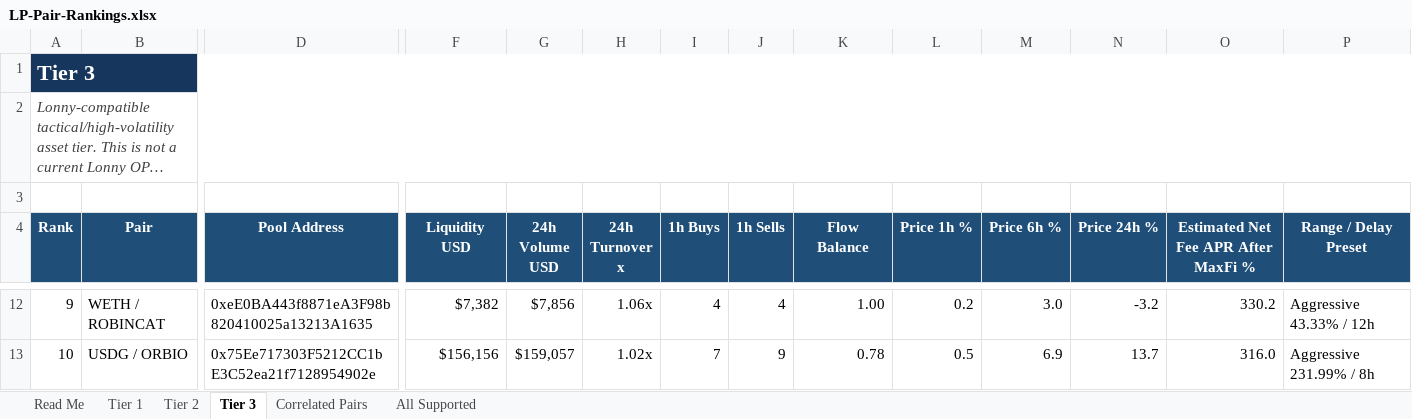
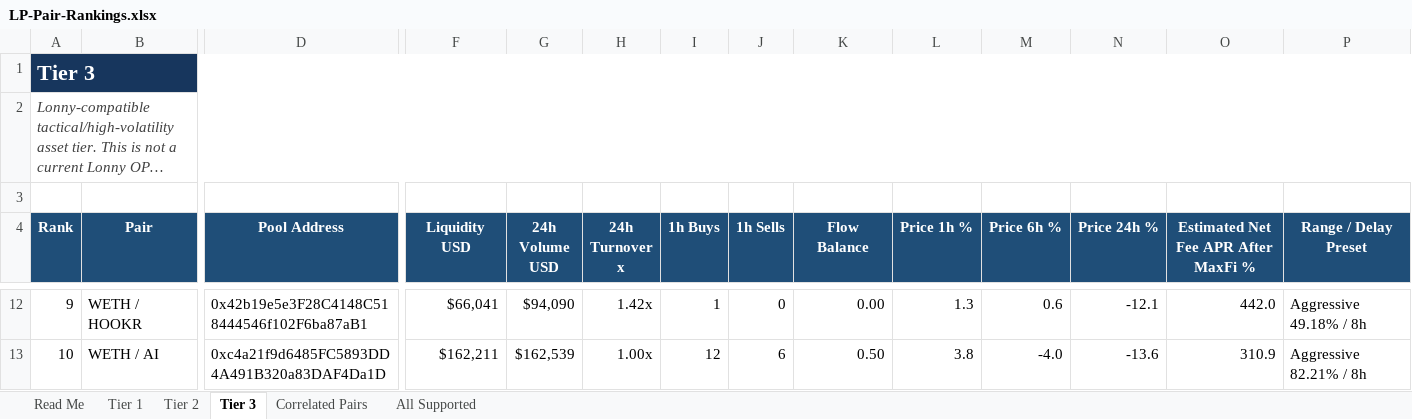
Before and after one commit to rygeneral/lp-pair-rankings, an Excel workbook: LP-Pair-Rankings.xlsx, sheet Tier 3, drawn as a sheet; only a part is shown, gaps mark what is left out; long unchanged cells end in …; values as stored, in another font and other column widths than the file's, no borders; conditional formats and table styles not drawn; the diff covers the shown part only; the diff names each change by its address in the sheet, - before the commit and + after, or states it on an @@ line.

Commit message:
chore: refresh LP pair rankings workbook

```diff
--- a/LP-Pair-Rankings.xlsx (sheet Tier 3)
+++ b/LP-Pair-Rankings.xlsx (sheet Tier 3)
-B12 (Pair): WETH / ROBINCAT
+B12 (Pair): WETH / HOOKR
-D12 (Pool Address): 0xeE0BA443f8871eA3F98b820410025a13213A1635
+D12 (Pool Address): 0x42b19e5e3F28C4148C518444546f102F6ba87aB1
-F12 (Liquidity USD): $7,382
+F12 (Liquidity USD): $66,041
-G12 (24h Volume USD): $7,856
+G12 (24h Volume USD): $94,090
-H12 (24h Turnover x): 1.06x
+H12 (24h Turnover x): 1.42x
-I12 (1h Buys): 4
+I12 (1h Buys): 1
-J12 (1h Sells): 4
+J12 (1h Sells): 0
-K12 (Flow Balance): 1.00
+K12 (Flow Balance): 0.00
-L12 (Price 1h %): 0.2
+L12 (Price 1h %): 1.3
-M12 (Price 6h %): 3.0
+M12 (Price 6h %): 0.6
-N12 (Price 24h %): -3.2
+N12 (Price 24h %): -12.1
-O12: 330.2
+O12: 442.0
-P12 (Range / Delay Preset): Aggressive 43.33% / 12h
+P12 (Range / Delay Preset): Aggressive 49.18% / 8h
-B13 (Pair): USDG / ORBIO
+B13 (Pair): WETH / AI
-D13 (Pool Address): 0x75Ee717303F5212CC1bE3C52ea21f7128954902e
+D13 (Pool Address): 0xc4a21f9d6485FC5893DD4A491B320a83DAF4Da1D
-F13 (Liquidity USD): $156,156
+F13 (Liquidity USD): $162,211
-G13 (24h Volume USD): $159,057
+G13 (24h Volume USD): $162,539
-H13 (24h Turnover x): 1.02x
+H13 (24h Turnover x): 1.00x
-I13 (1h Buys): 7
+I13 (1h Buys): 12
-J13 (1h Sells): 9
+J13 (1h Sells): 6
-K13 (Flow Balance): 0.78
+K13 (Flow Balance): 0.50
-L13 (Price 1h %): 0.5
+L13 (Price 1h %): 3.8
-M13 (Price 6h %): 6.9
+M13 (Price 6h %): -4.0
-N13 (Price 24h %): 13.7
+N13 (Price 24h %): -13.6
-O13: 316.0
+O13: 310.9
-P13 (Range / Delay Preset): Aggressive 231.99% / 8h
+P13 (Range / Delay Preset): Aggressive 82.21% / 8h
```
Also changed, not shown: 33 added rows, 33 removed rows and 499 edited cells elsewhere in this sheet, sheet All Supported, sheet Tier 2, sheet Tier 1, sheet Correlated Pairs, 1 other file.
